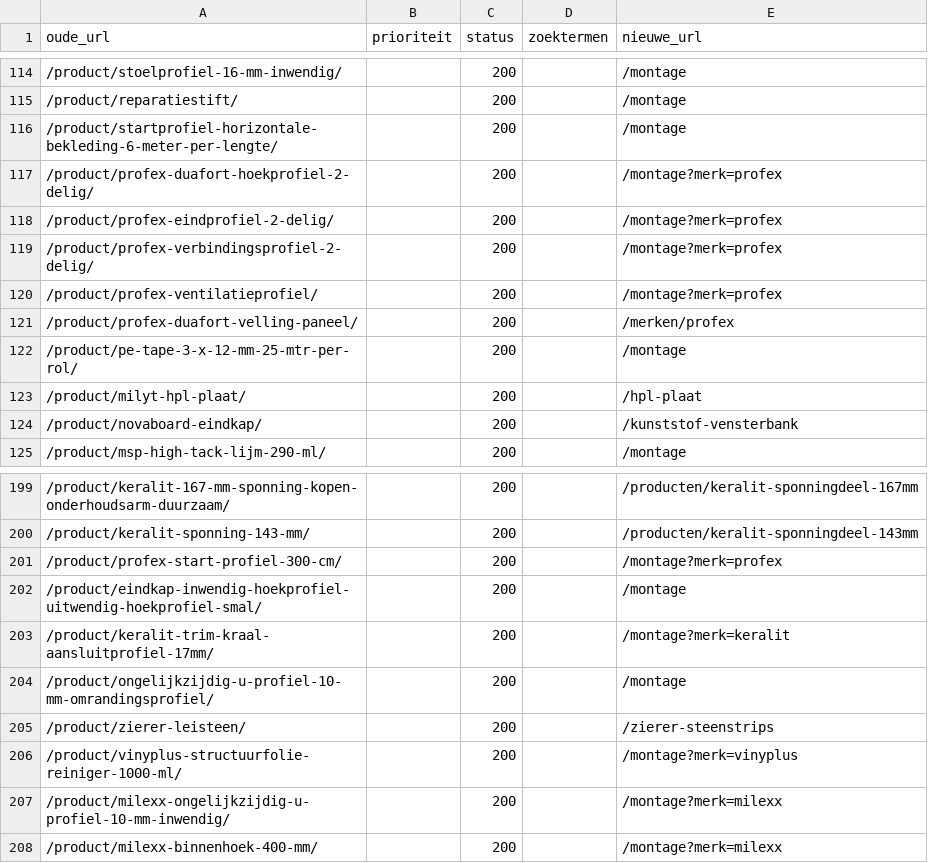
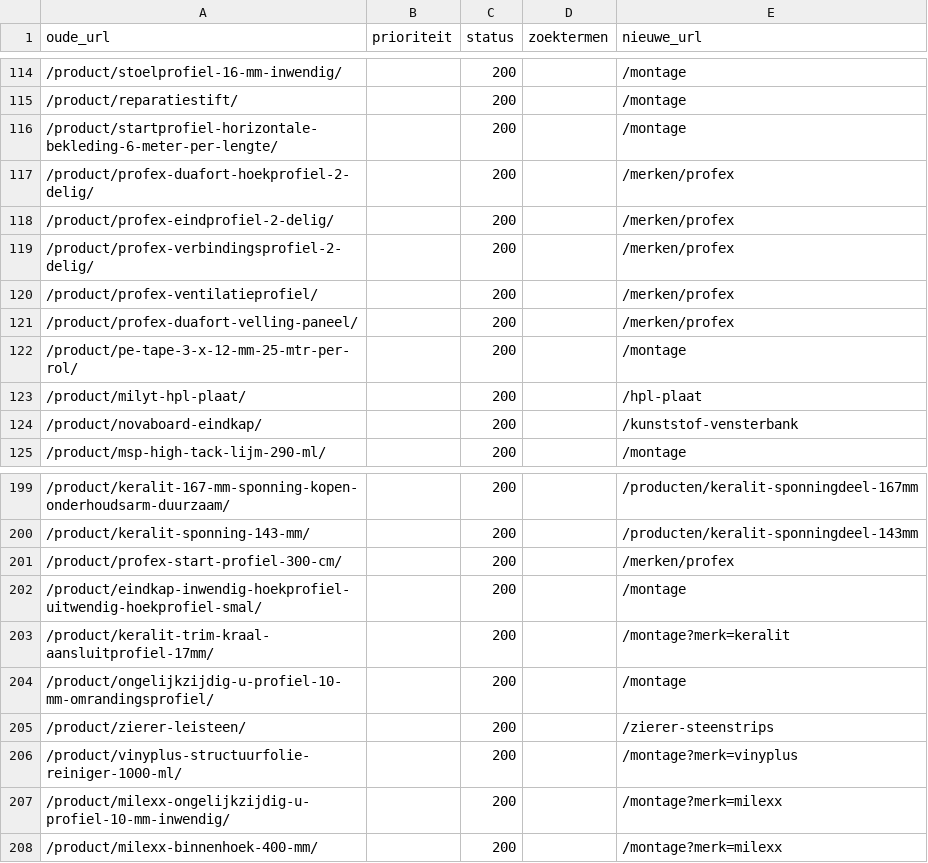
Before and after one commit to RubenPouw/kunststof-gevel-website, a CSV file: docs/redirectkaart.csv, drawn as a sheet; only a part is shown, gaps mark what is left out.

```diff
--- a/docs/redirectkaart.csv
+++ b/docs/redirectkaart.csv
@@ -116,6 +116,6 @@ oude_url,prioriteit,status,zoektermen,nieuwe_url
 /product/startprofiel-horizontale-bekleding-6-meter-per-lengte/,,200,,/montage
-/product/profex-duafort-hoekprofiel-2-delig/,,200,,/montage?merk=profex
-/product/profex-eindprofiel-2-delig/,,200,,/montage?merk=profex
-/product/profex-verbindingsprofiel-2-delig/,,200,,/montage?merk=profex
-/product/profex-ventilatieprofiel/,,200,,/montage?merk=profex
+/product/profex-duafort-hoekprofiel-2-delig/,,200,,/merken/profex
+/product/profex-eindprofiel-2-delig/,,200,,/merken/profex
+/product/profex-verbindingsprofiel-2-delig/,,200,,/merken/profex
+/product/profex-ventilatieprofiel/,,200,,/merken/profex
 /product/profex-duafort-velling-paneel/,,200,,/merken/profex
@@ -200,3 +200,3 @@ oude_url,prioriteit,status,zoektermen,nieuwe_url
 /product/keralit-sponning-143-mm/,,200,,/producten/keralit-sponningdeel-143mm
-/product/profex-start-profiel-300-cm/,,200,,/montage?merk=profex
+/product/profex-start-profiel-300-cm/,,200,,/merken/profex
 /product/eindkap-inwendig-hoekprofiel-uitwendig-hoekprofiel-smal/,,200,,/montage
```
Also changed, not shown: data/seo/redirects.csv, data/shopify-import.csv, 26 other files.
